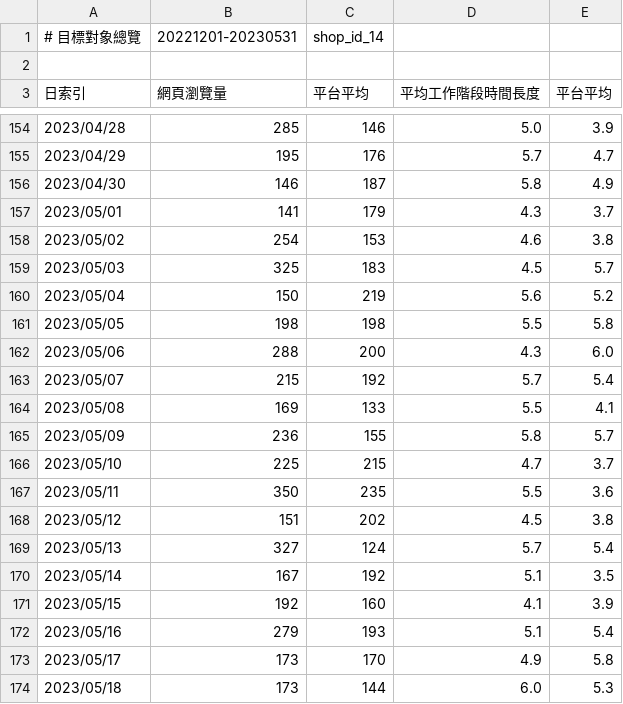
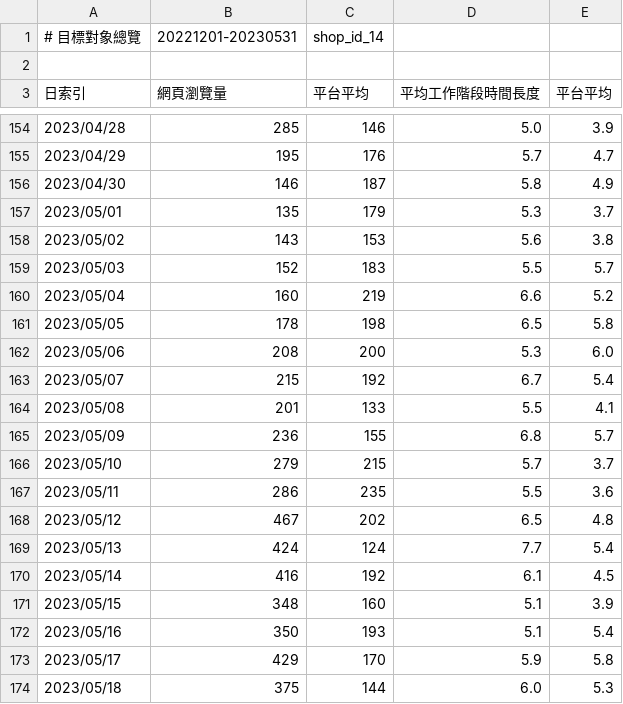
Before and after one commit to sam880629/foomosa, a CSV file: public/files/behavior-overview.csv, drawn as a sheet; only a part is shown, gaps mark what is left out; the diff covers the shown part only.

Commit message:
修改五月份數據

```diff
--- a/public/files/behavior-overview.csv
+++ b/public/files/behavior-overview.csv
@@ -156,19 +156,19 @@
 2023/04/30,146,187,5.8,4.9
-2023/05/01,141,179,4.3,3.7
-2023/05/02,254,153,4.6,3.8
-2023/05/03,325,183,4.5,5.7
-2023/05/04,150,219,5.6,5.2
-2023/05/05,198,198,5.5,5.8
-2023/05/06,288,200,4.3,6.0
-2023/05/07,215,192,5.7,5.4
-2023/05/08,169,133,5.5,4.1
-2023/05/09,236,155,5.8,5.7
-2023/05/10,225,215,4.7,3.7
-2023/05/11,350,235,5.5,3.6
-2023/05/12,151,202,4.5,3.8
-2023/05/13,327,124,5.7,5.4
-2023/05/14,167,192,5.1,3.5
-2023/05/15,192,160,4.1,3.9
-2023/05/16,279,193,5.1,5.4
-2023/05/17,173,170,4.9,5.8
-2023/05/18,173,144,6.0,5.3
+2023/05/01,135,179,5.3,3.7
+2023/05/02,143,153,5.6,3.8
+2023/05/03,152,183,5.5,5.7
+2023/05/04,160,219,6.6,5.2
+2023/05/05,178,198,6.5,5.8
+2023/05/06,208,200,5.3,6.0
+2023/05/07,215,192,6.7,5.4
+2023/05/08,201,133,5.5,4.1
+2023/05/09,236,155,6.8,5.7
+2023/05/10,279,215,5.7,3.7
+2023/05/11,286,235,5.5,3.6
+2023/05/12,467,202,6.5,4.8
+2023/05/13,424,124,7.7,5.4
+2023/05/14,416,192,6.1,4.5
+2023/05/15,348,160,5.1,3.9
+2023/05/16,350,193,5.1,5.4
+2023/05/17,429,170,5.9,5.8
+2023/05/18,375,144,6.0,5.3
```
Also changed, not shown: 31 edited cells elsewhere in this file.
